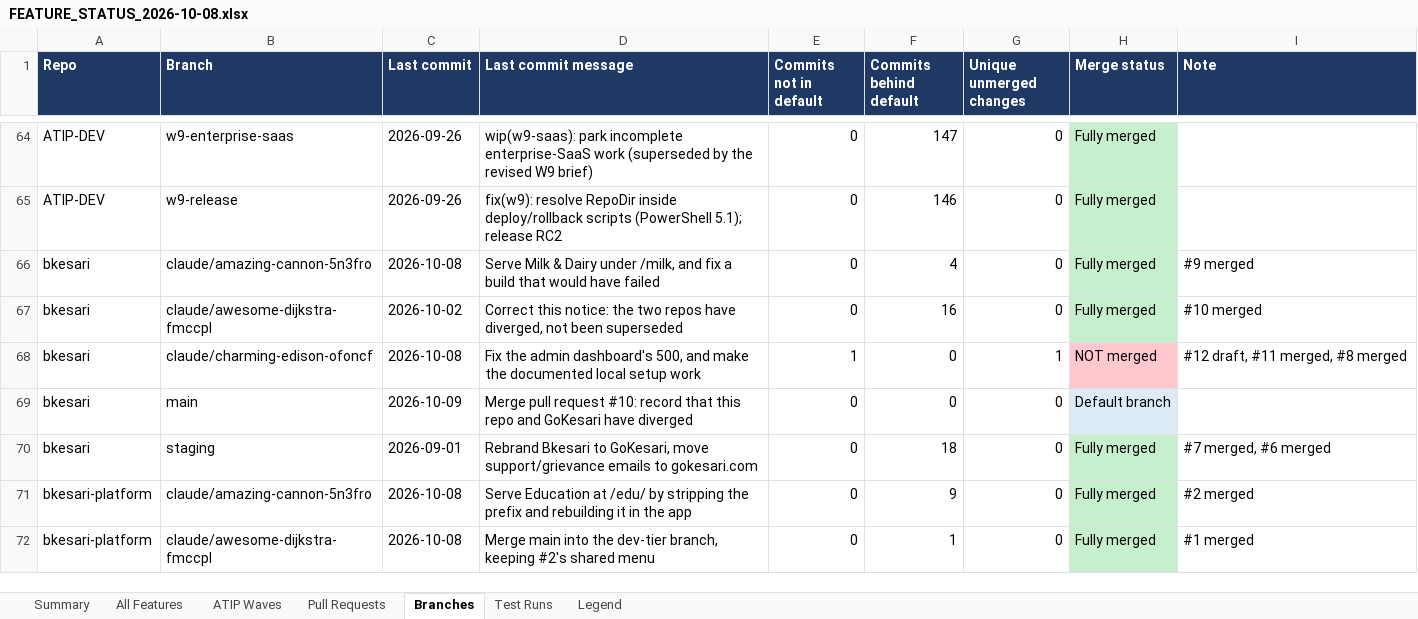
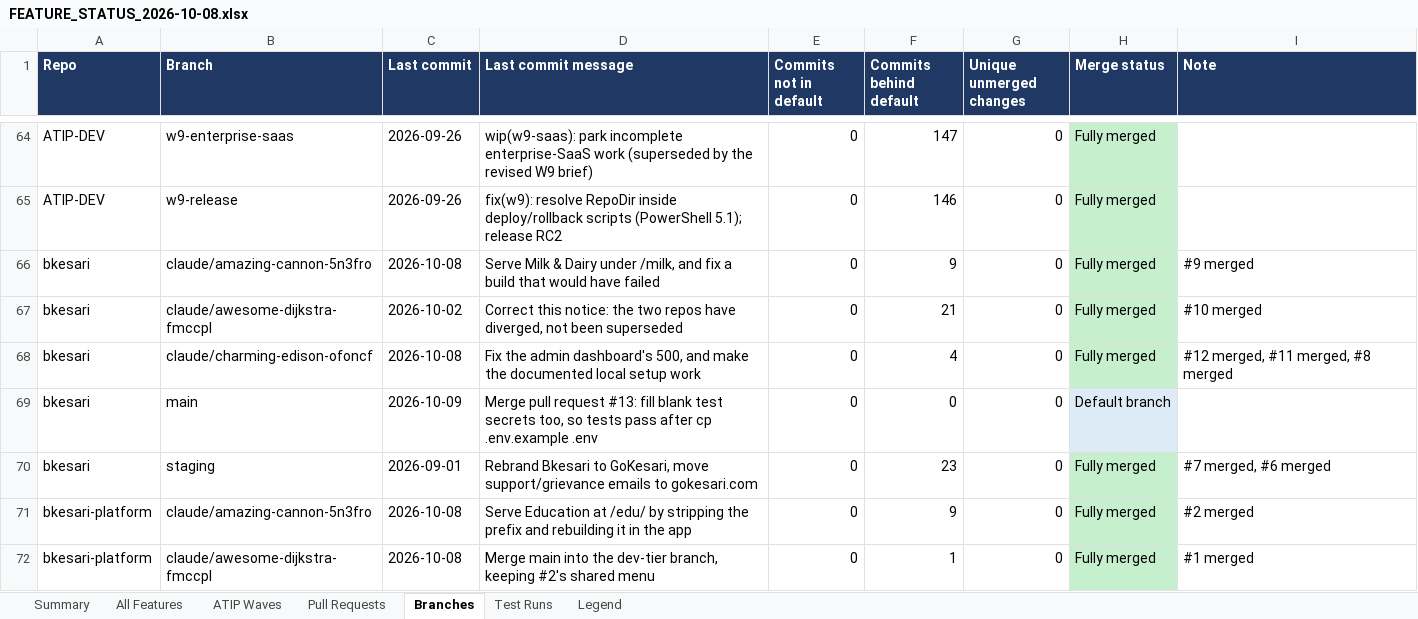
Before and after one commit to sanjaymorankar-debug/bkesari-platform, an Excel workbook: docs/FEATURE_STATUS_2026-10-08.xlsx, sheet Branches, drawn as a sheet; only a part is shown, gaps mark what is left out; values as stored, in another font and other column widths than the file's, no borders; charts and pictures not drawn; the diff names each change by its address in the sheet, - before the commit and + after, or states it on an @@ line.

```diff
--- a/docs/FEATURE_STATUS_2026-10-08.xlsx (sheet Branches)
+++ b/docs/FEATURE_STATUS_2026-10-08.xlsx (sheet Branches)
-F66 (Commits behind default): 4
+F66 (Commits behind default): 9
-F67 (Commits behind default): 16
+F67 (Commits behind default): 21
-E68 (Commits not in default): 1
+E68 (Commits not in default): 0
-F68 (Commits behind default): 0
+F68 (Commits behind default): 4
-G68 (Unique unmerged changes): 1
+G68 (Unique unmerged changes): 0
-H68 (Merge status): NOT merged
+H68 (Merge status): Fully merged
-H68 fill: #FFC7CE
+H68 fill: #C6EFCE
-I68 (Note): #12 draft, #11 merged, #8 merged
+I68 (Note): #12 merged, #11 merged, #8 merged
-D69 (Last commit message): …pull request #10: record that this repo and GoKesari have diverged
+D69 (Last commit message): …pull request #13: fill blank test secrets too, so tests pass after cp .env.example .env
-F70 (Commits behind default): 18
+F70 (Commits behind default): 23
```
Also changed, not shown: sheet All Features, sheet Summary, sheet Pull Requests, sheet Test Runs, formulas that keep their value, 1 other file.
